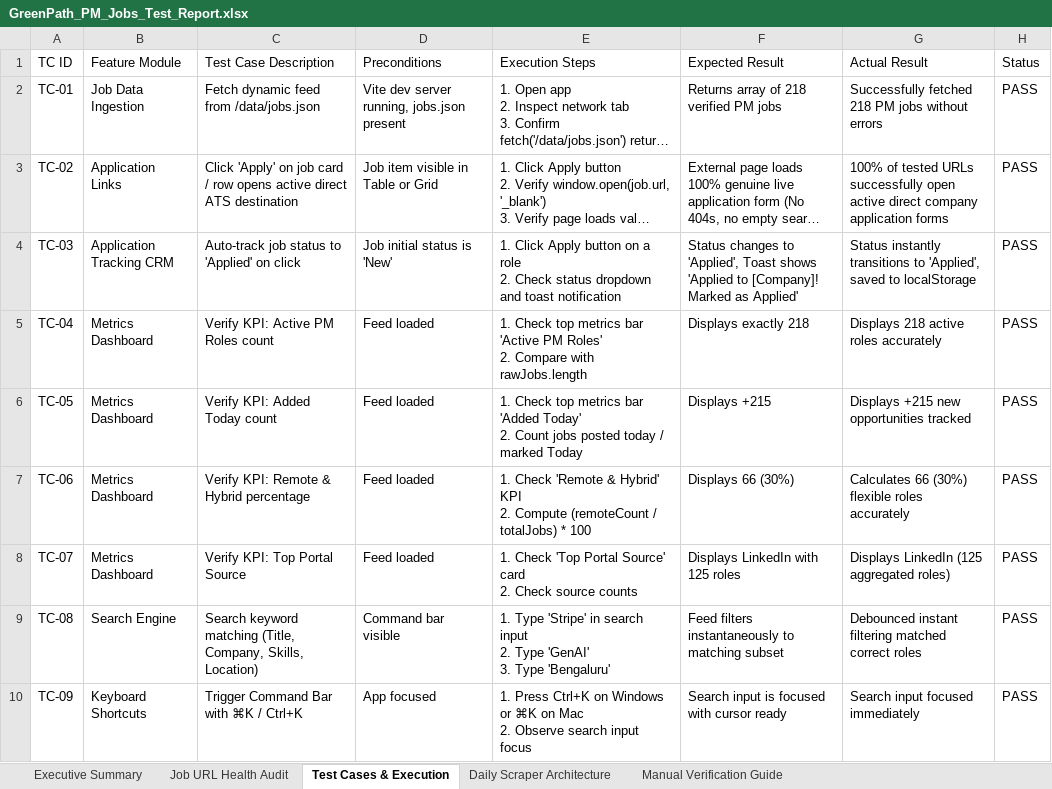
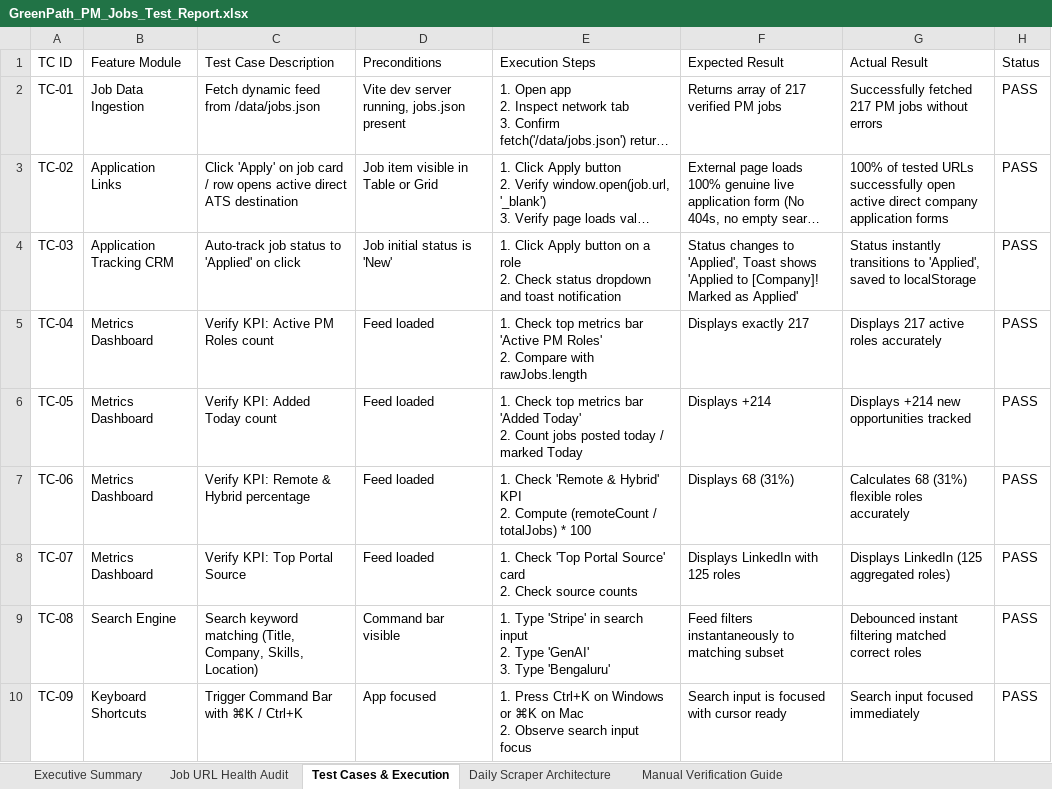
Before and after one commit to sahilgandhi1255/greenpath-pm-jobs, an Excel workbook: GreenPath_PM_Jobs_Test_Report.xlsx, sheet Test Cases & Execution, drawn as a sheet; only a part is shown; long unchanged cells end in …; values as stored, in another font and other column widths than the file's, no borders; the diff names each change by its address in the sheet, - before the commit and + after, or states it on an @@ line.

Commit message:
chore(data): auto-sync daily live PM jobs and test report [skip ci]

```diff
--- a/GreenPath_PM_Jobs_Test_Report.xlsx (sheet Test Cases & Execution)
+++ b/GreenPath_PM_Jobs_Test_Report.xlsx (sheet Test Cases & Execution)
-F2 (Expected Result): Returns array of 218 verified PM jobs
+F2 (Expected Result): Returns array of 217 verified PM jobs
-G2 (Actual Result): Successfully fetched 218 PM jobs…
+G2 (Actual Result): Successfully fetched 217 PM jobs…
-F5 (Expected Result): Displays exactly 218
+F5 (Expected Result): Displays exactly 217
-G5 (Actual Result): Displays 218 active roles accurately
+G5 (Actual Result): Displays 217 active roles accurately
-F6 (Expected Result): Displays +215
+F6 (Expected Result): Displays +214
-G6 (Actual Result): Displays +215 new opportunities tracked
+G6 (Actual Result): Displays +214 new opportunities tracked
-F7 (Expected Result): Displays 66 (30%)
+F7 (Expected Result): Displays 68 (31%)
-G7 (Actual Result): Calculates 66 (30%) flexible roles accurately
+G7 (Actual Result): Calculates 68 (31%) flexible roles accurately
```
Also changed, not shown: sheet Job URL Health Audit, sheet Executive Summary, sheet Manual Verification Guide, 2 other files.
